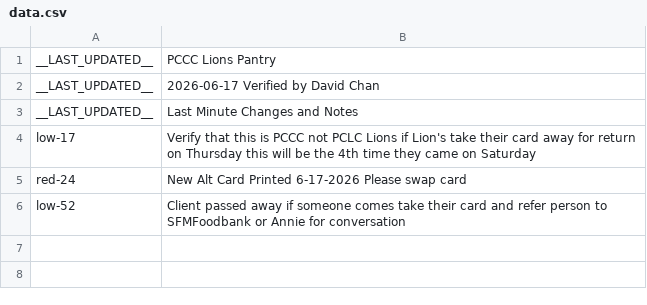
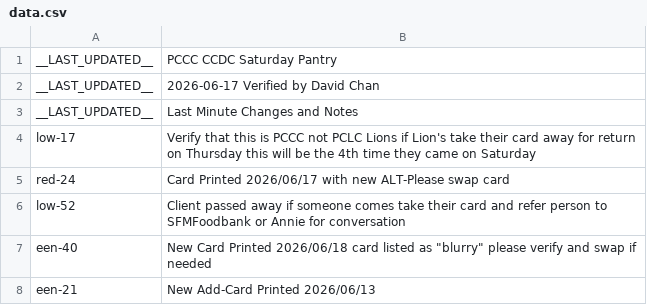
Before and after one commit to PCCSF-FOODPANTRY/PCCC-Cards, a CSV file: data.csv, drawn as a sheet.

Commit message:
Update data.csv

```diff
--- a/data.csv
+++ b/data.csv
@@ -1,2 +1,2 @@
-__LAST_UPDATED__,PCCC Lions Pantry
+__LAST_UPDATED__,PCCC CCDC Saturday Pantry
 __LAST_UPDATED__,2026-06-17 Verified by David Chan
@@ -4,3 +4,5 @@ __LAST_UPDATED__,Last Minute Changes and Notes
 low-17,Verify that this is PCCC not PCLC Lions if Lion's take their card away for return on Thursday this will be the 4th time they came on Saturday
-red-24,New Alt Card Printed 6-17-2026 Please swap card
+red-24,Card Printed 2026/06/17 with new ALT-Please swap card
 low-52,Client passed away if someone comes take their card and refer person to SFMFoodbank or Annie for conversation
+een-40,New Card Printed 2026/06/18 card listed as "blurry" please verify and swap if needed
+een-21,New Add-Card Printed 2026/06/13
```
